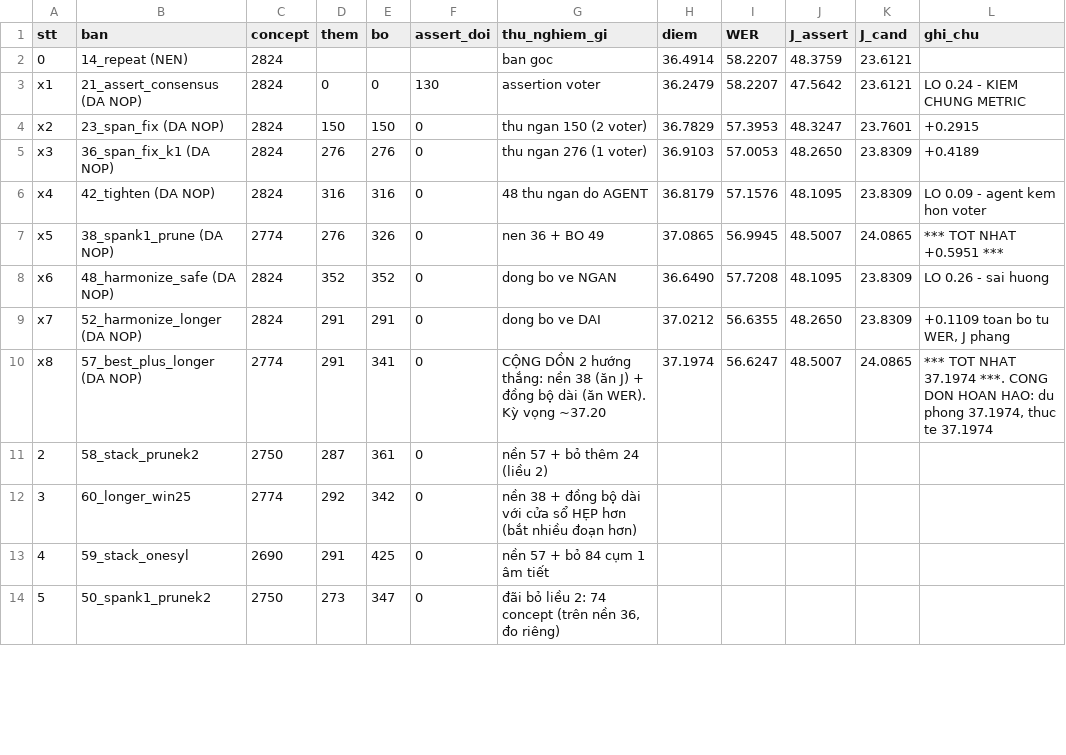
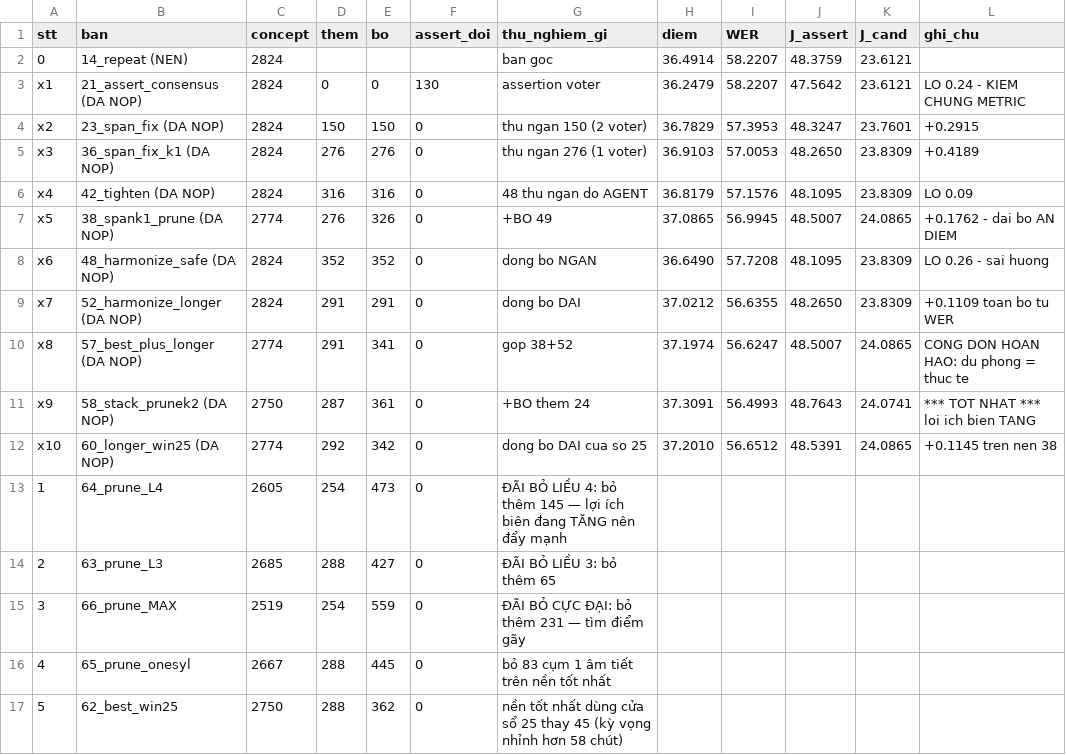
Before and after one commit to quocbao271207/Viettel, a CSV file: out/RESULTS.csv, drawn as a sheet; only a part is shown; the diff covers the shown part only.

```diff
--- a/out/RESULTS.csv
+++ b/out/RESULTS.csv
@@ -5,10 +5,13 @@ x2,23_span_fix (DA NOP),2824,150,150,0,thu ngan 150 (2 voter),36.7829,57.3953,48
 x3,36_span_fix_k1 (DA NOP),2824,276,276,0,thu ngan 276 (1 voter),36.9103,57.0053,48.2650,23.8309,+0.4189
-x4,42_tighten (DA NOP),2824,316,316,0,48 thu ngan do AGENT,36.8179,57.1576,48.1095,23.8309,LO 0.09 - agent kem hon voter
-x5,38_spank1_prune (DA NOP),2774,276,326,0,nen 36 + BO 49,37.0865,56.9945,48.5007,24.0865,*** TOT NHAT +0.5951 ***
-x6,48_harmonize_safe (DA NOP),2824,352,352,0,dong bo ve NGAN,36.6490,57.7208,48.1095,23.8309,LO 0.26 - sai huong
-x7,52_harmonize_longer (DA NOP),2824,291,291,0,dong bo ve DAI,37.0212,56.6355,48.2650,23.8309,"+0.1109 toan bo tu WER, J phang"
-x8,57_best_plus_longer (DA NOP),2774,291,341,0,CỘNG DỒN 2 hướng thắng: nền 38 (ăn J) + đồng bộ dài (ăn WER). Kỳ vọng ~37.20,37.1974,56.6247,48.5007,24.0865,"*** TOT NHAT 37.1974 ***. CONG DON HOAN HAO: du phong 37.1974, thuc te 37.1974"
-2,58_stack_prunek2,2750,287,361,0,nền 57 + bỏ thêm 24 (liều 2),,,,,
-3,60_longer_win25,2774,292,342,0,nền 38 + đồng bộ dài với cửa sổ HẸP hơn (bắt nhiều đoạn hơn),,,,,
-4,59_stack_onesyl,2690,291,425,0,nền 57 + bỏ 84 cụm 1 âm tiết,,,,,
-5,50_spank1_prunek2,2750,273,347,0,"đãi bỏ liều 2: 74 concept (trên nền 36, đo riêng)",,,,,
+x4,42_tighten (DA NOP),2824,316,316,0,48 thu ngan do AGENT,36.8179,57.1576,48.1095,23.8309,LO 0.09
+x5,38_spank1_prune (DA NOP),2774,276,326,0,+BO 49,37.0865,56.9945,48.5007,24.0865,+0.1762 - dai bo AN DIEM
+x6,48_harmonize_safe (DA NOP),2824,352,352,0,dong bo NGAN,36.6490,57.7208,48.1095,23.8309,LO 0.26 - sai huong
+x7,52_harmonize_longer (DA NOP),2824,291,291,0,dong bo DAI,37.0212,56.6355,48.2650,23.8309,+0.1109 toan bo tu WER
+x8,57_best_plus_longer (DA NOP),2774,291,341,0,gop 38+52,37.1974,56.6247,48.5007,24.0865,CONG DON HOAN HAO: du phong = thuc te
+x9,58_stack_prunek2 (DA NOP),2750,287,361,0,+BO them 24,37.3091,56.4993,48.7643,24.0741,*** TOT NHAT *** loi ich bien TANG
+x10,60_longer_win25 (DA NOP),2774,292,342,0,dong bo DAI cua so 25,37.2010,56.6512,48.5391,24.0865,+0.1145 tren nen 38
+1,64_prune_L4,2605,254,473,0,ĐÃI BỎ LIỀU 4: bỏ thêm 145 — lợi ích biên đang TĂNG nên đẩy mạnh,,,,,
+2,63_prune_L3,2685,288,427,0,ĐÃI BỎ LIỀU 3: bỏ thêm 65,,,,,
+3,66_prune_MAX,2519,254,559,0,ĐÃI BỎ CỰC ĐẠI: bỏ thêm 231 — tìm điểm gãy,,,,,
+4,65_prune_onesyl,2667,288,445,0,bỏ 83 cụm 1 âm tiết trên nền tốt nhất,,,,,
+5,62_best_win25,2750,288,362,0,nền tốt nhất dùng cửa sổ 25 thay 45 (kỳ vọng nhỉnh hơn 58 chút),,,,,
```
Also changed, not shown: 3 removed rows and 17 edited cells elsewhere in this file, 5 other files.
